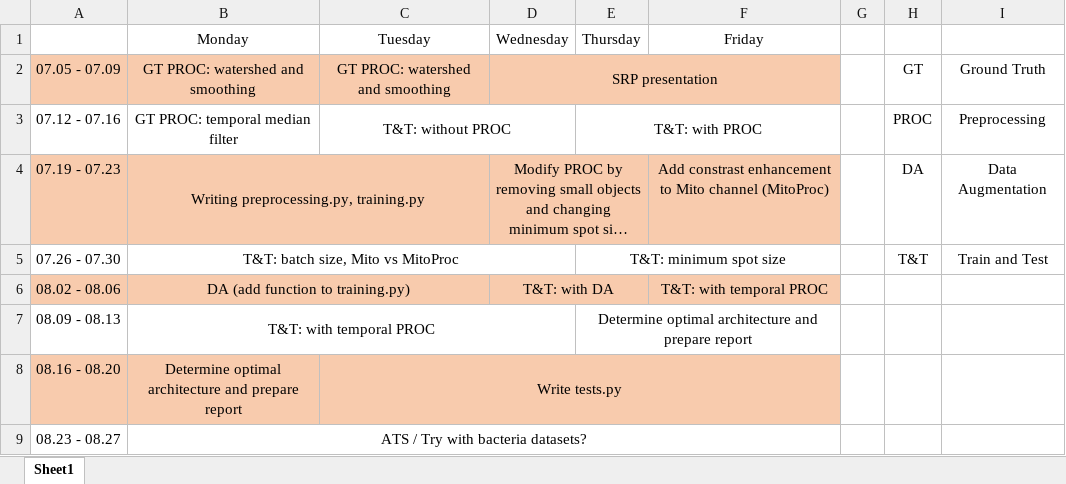
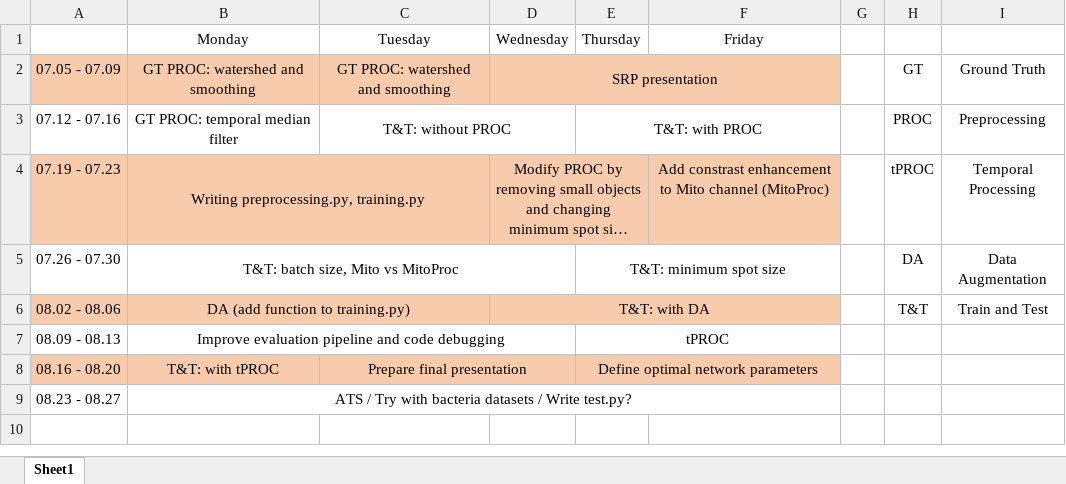
Before and after one commit to LEB-EPFL/MitoSplit-Net, an Excel workbook: planning/schedule.xlsx, sheet Sheet1, drawn as a sheet; long unchanged cells end in …; values as stored, in another font and other column widths than the file's, no borders; the diff names each change by its address in the sheet, - before the commit and + after, or states it on an @@ line.

Commit message:
Update schedule.xlsx

```diff
--- a/planning/schedule.xlsx (sheet Sheet1)
+++ b/planning/schedule.xlsx (sheet Sheet1)
-H4: DA
+H4: tPROC
-I4: Data Augmentation
+I4: Temporal Processing
-H5: T&T
+H5: DA
-I5: Train and Test
+I5: Data Augmentation
-D6:E6 merged
+D6:F6 merged
-F6 (Friday): T&T: with temporal PROC
+F6 (Friday): (empty)
-H6: (empty)
+H6: T&T
-I6: (empty)
+I6: Train and Test
-B7 (Monday): T&T: with temporal PROC
+B7 (Monday): Improve evaluation pipeline and code debugging
-E7 (Thursday): Determine optimal architecture and prepare report
+E7 (Thursday): tPROC
-B8 (Monday): Determine optimal architecture and prepare report
+B8 (Monday): T&T: with tPROC
-C8 (Tuesday): Write tests.py
+C8 (Tuesday): Prepare final presentation
-C8:F8 merged
+C8:D8 merged
-E8 (Thursday): (empty)
+E8 (Thursday): Define optimal network parameters
+E8:F8 merged
-B9 (Monday): ATS / Try with bacteria datasets?
+B9 (Monday): ATS / Try with bacteria datasets / Write test.py?
```
